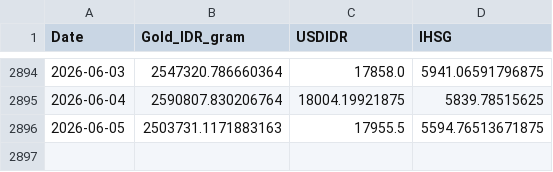
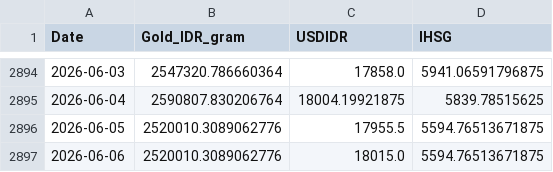
Before and after one commit to shabiharf/goldpriceforecasting-DeepLearning, a CSV file: data/historical_data.csv, drawn as a sheet; only a part is shown, gaps mark what is left out.

```diff
--- a/data/historical_data.csv
+++ b/data/historical_data.csv
@@ -2895,2 +2895,3 @@ Date,Gold_IDR_gram,USDIDR,IHSG
 2026-06-04,2590807.830206764,18004.19921875,5839.78515625
-2026-06-05,2503731.1171883163,17955.5,5594.76513671875
+2026-06-05,2520010.3089062776,17955.5,5594.76513671875
+2026-06-06,2520010.3089062776,18015.0,5594.76513671875
```
